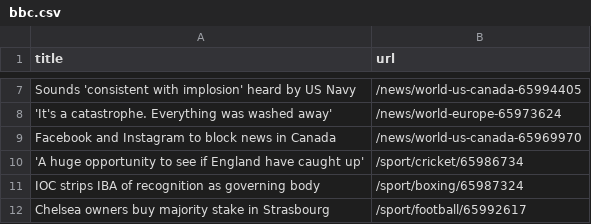
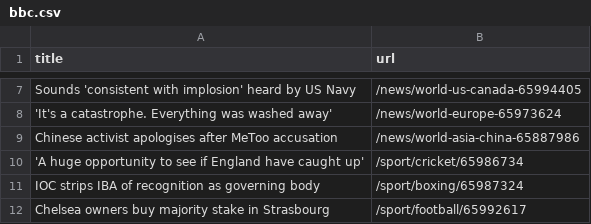
Before and after one commit to vlsachdev/automatic-scraper-bbc, a CSV file: bbc.csv, drawn as a sheet; only a part is shown, gaps mark what is left out; removed rows and columns are numbered as before the commit, all else as after; the diff names each change by its address in the sheet, - before the commit and + after, or states it on an @@ line.

```diff
--- a/bbc.csv
+++ b/bbc.csv
-row 9: Facebook and Instagram to block news in Canada | /news/world-us-canada-65969970
+row 9: Chinese activist apologises after MeToo accusation | /news/world-asia-china-65887986
```
